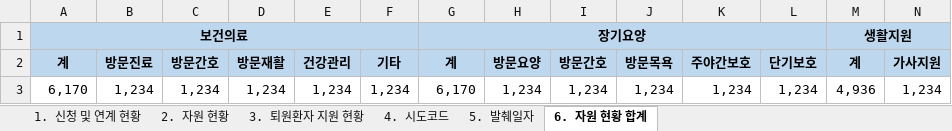
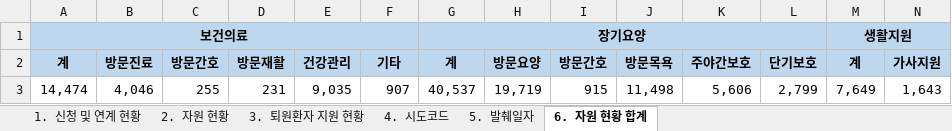
Before and after one commit to oneyVerde/GeoWel, an Excel workbook: assets/service.xlsx, sheet 6. 자원 현황 합계, drawn as a sheet; only a part is shown; values as stored, in another font and other column widths than the file's, no borders; removed rows and columns are numbered as before the commit, all else as after; rows hold the shown columns only; the diff names each change by its address in the sheet, - before the commit and + after, or states it on an @@ line.

```diff
--- a/assets/service.xlsx (sheet 6. 자원 현황 합계)
+++ b/assets/service.xlsx (sheet 6. 자원 현황 합계)
-row 3: 6,170 | 1,234 | 1,234 | 1,234 | 1,234 | 1,234 | 6,170 | 1,234 | 1,234 | 1,234 | 1,234 | 1,234 | 4,936 | 1,234
+row 3: 14,474 | 4,046 | 255 | 231 | 9,035 | 907 | 40,537 | 19,719 | 915 | 11,498 | 5,606 | 2,799 | 7,649 | 1,643
```
Also changed, not shown: sheet 2. 자원 현황, sheet 1. 신청 및 연계 현황, sheet 3. 퇴원환자 지원 현황, sheet 5. 발췌일자, assets/layout.xlsx, 2 other files.
